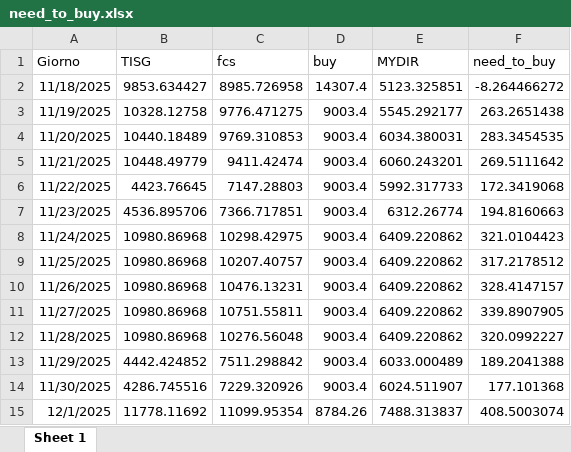
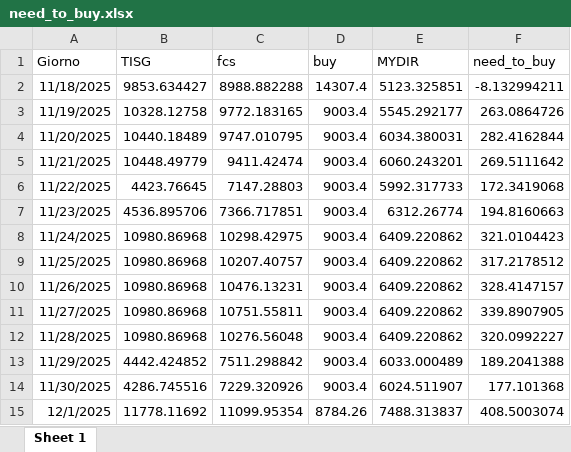
Before and after one commit to Alainpp96/forecastg, an Excel workbook: need_to_buy.xlsx, sheet Sheet 1, drawn as a sheet; values as stored, in another font and other column widths than the file's, no borders; the diff names each change by its address in the sheet, - before the commit and + after, or states it on an @@ line.

Commit message:
Aggiorno file need_to_buy.xlsx da R

```diff
--- a/need_to_buy.xlsx (sheet Sheet 1)
+++ b/need_to_buy.xlsx (sheet Sheet 1)
-C2 (fcs): 8985.726958
+C2 (fcs): 8988.882288
-F2 (need_to_buy): -8.264466272
+F2 (need_to_buy): -8.132994211
-C3 (fcs): 9776.471275
+C3 (fcs): 9772.183165
-F3 (need_to_buy): 263.2651438
+F3 (need_to_buy): 263.0864726
-C4 (fcs): 9769.310853
+C4 (fcs): 9747.010795
-F4 (need_to_buy): 283.3454535
+F4 (need_to_buy): 282.4162844
```
